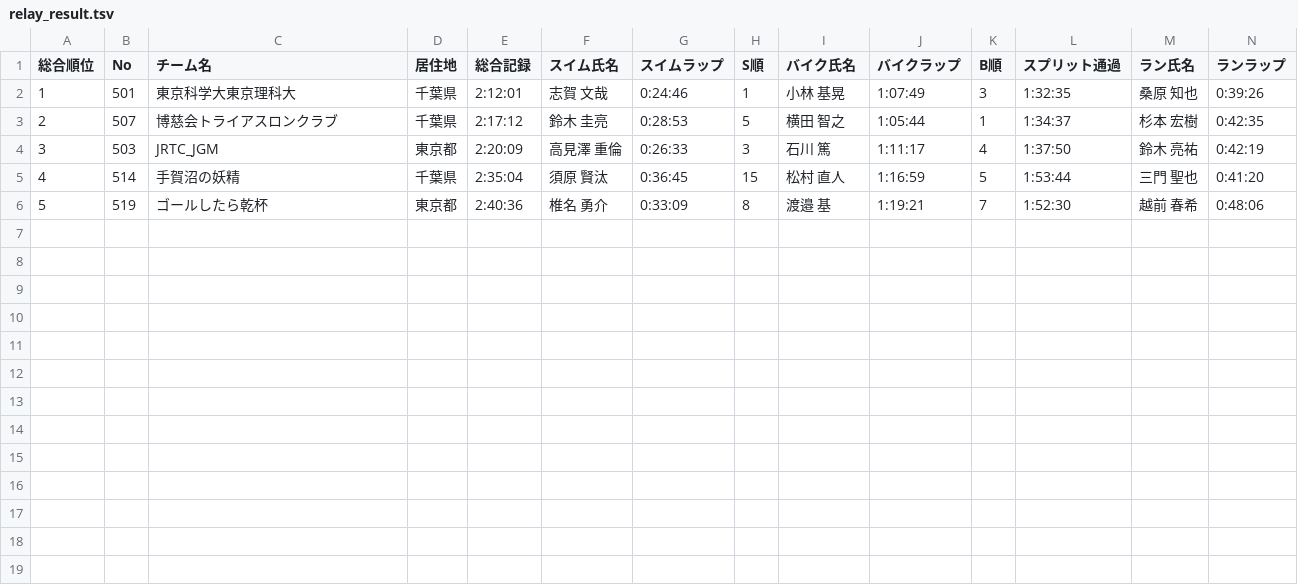
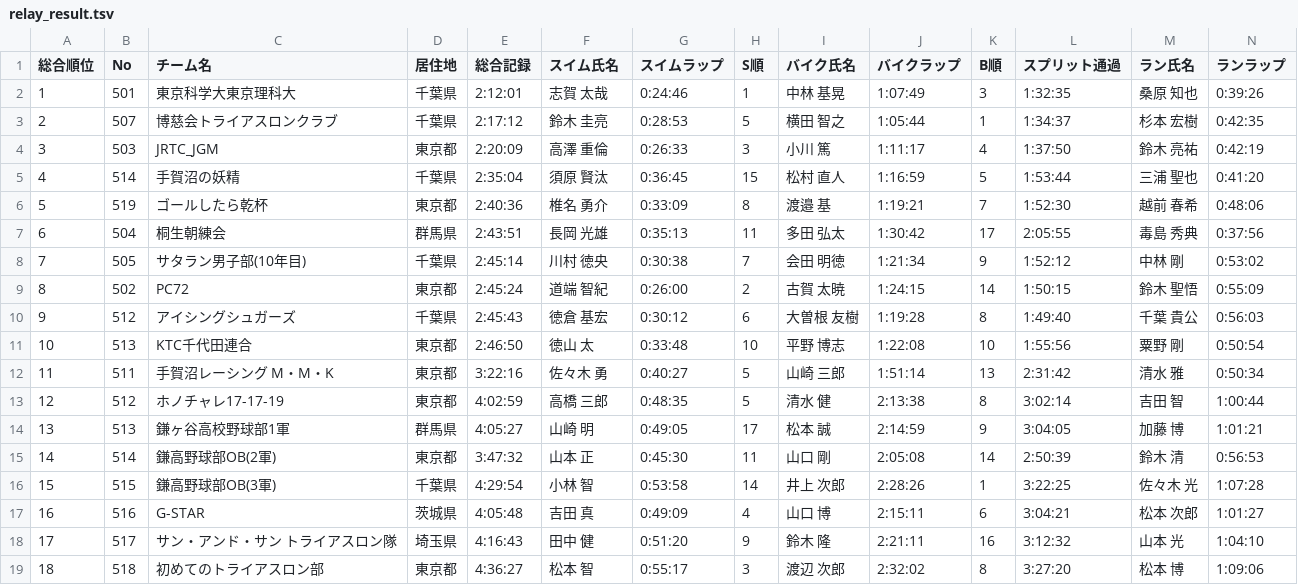
Before and after one commit to matsubo/triathlon-result-data, a TSV file: master/2025/teganuma/relay_result.tsv, drawn as a sheet; only a part is shown; rows hold the shown columns only; the diff names each change by its address in the sheet, - before the commit and + after, or states it on an @@ line.

```diff
--- a/master/2025/teganuma/relay_result.tsv
+++ b/master/2025/teganuma/relay_result.tsv
-F2 (スイム氏名): 志賀 文哉
+F2 (スイム氏名): 志賀 太哉
-I2 (バイク氏名): 小林 基晃
+I2 (バイク氏名): 中林 基晃
-F4 (スイム氏名): 高見澤 重倫
+F4 (スイム氏名): 高澤 重倫
-I4 (バイク氏名): 石川 篤
+I4 (バイク氏名): 小川 篤
-M5 (ラン氏名): 三門 聖也
+M5 (ラン氏名): 三浦 聖也
+row 7: 6 | 504 | 桐生朝練会 | 群馬県 | 2:43:51 | 長岡 光雄 | 0:35:13 | 11 | 多田 弘太 | 1:30:42 | 17 | 2:05:55 | 毒島 秀典 | 0:37:56
+row 8: 7 | 505 | サタラン男子部(10年目) | 千葉県 | 2:45:14 | 川村 徳央 | 0:30:38 | 7 | 会田 明徳 | 1:21:34 | 9 | 1:52:12 | 中林 剛 | 0:53:02
+row 9: 8 | 502 | PC72 | 東京都 | 2:45:24 | 道端 智紀 | 0:26:00 | 2 | 古賀 太暁 | 1:24:15 | 14 | 1:50:15 | 鈴木 聖悟 | 0:55:09
+row 10: 9 | 512 | アイシングシュガーズ | 千葉県 | 2:45:43 | 徳倉 基宏 | 0:30:12 | 6 | 大曽根 友樹 | 1:19:28 | 8 | 1:49:40 | 千葉 貴公 | 0:56:03
+row 11: 10 | 513 | KTC千代田連合 | 東京都 | 2:46:50 | 徳山 太 | 0:33:48 | 10 | 平野 博志 | 1:22:08 | 10 | 1:55:56 | 粟野 剛 | 0:50:54
+row 12: 11 | 511 | 手賀沼レーシング M・M・K | 東京都 | 3:22:16 | 佐々木 勇 | 0:40:27 | 5 | 山崎 三郎 | 1:51:14 | 13 | 2:31:42 | 清水 雅 | 0:50:34
+row 13: 12 | 512 | ホノチャレ17-17-19 | 東京都 | 4:02:59 | 高橋 三郎 | 0:48:35 | 5 | 清水 健 | 2:13:38 | 8 | 3:02:14 | 吉田 智 | 1:00:44
+row 14: 13 | 513 | 鎌ヶ谷高校野球部1軍 | 群馬県 | 4:05:27 | 山崎 明 | 0:49:05 | 17 | 松本 誠 | 2:14:59 | 9 | 3:04:05 | 加藤 博 | 1:01:21
+row 15: 14 | 514 | 鎌高野球部OB(2軍) | 東京都 | 3:47:32 | 山本 正 | 0:45:30 | 11 | 山口 剛 | 2:05:08 | 14 | 2:50:39 | 鈴木 清 | 0:56:53
+row 16: 15 | 515 | 鎌高野球部OB(3軍) | 千葉県 | 4:29:54 | 小林 智 | 0:53:58 | 14 | 井上 次郎 | 2:28:26 | 1 | 3:22:25 | 佐々木 光 | 1:07:28
+row 17: 16 | 516 | G-STAR | 茨城県 | 4:05:48 | 吉田 真 | 0:49:09 | 4 | 山口 博 | 2:15:11 | 6 | 3:04:21 | 松本 次郎 | 1:01:27
+row 18: 17 | 517 | サン・アンド・サン トライアスロン隊 | 埼玉県 | 4:16:43 | 田中 健 | 0:51:20 | 9 | 鈴木 隆 | 2:21:11 | 16 | 3:12:32 | 山本 光 | 1:04:10
+row 19: 18 | 518 | 初めてのトライアスロン部 | 東京都 | 4:36:27 | 松本 智 | 0:55:17 | 3 | 渡辺 次郎 | 2:32:02 | 8 | 3:27:20 | 松本 博 | 1:09:06
```
Also changed, not shown: master/2025/teganuma/duathlon_result.tsv, master/2025/teganuma/para_result.tsv, 1 other file.
